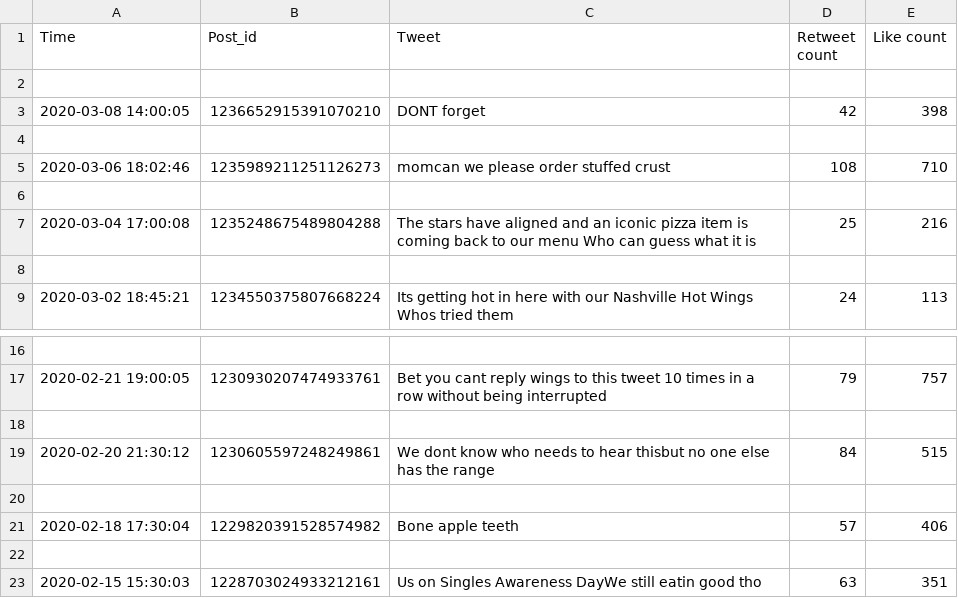
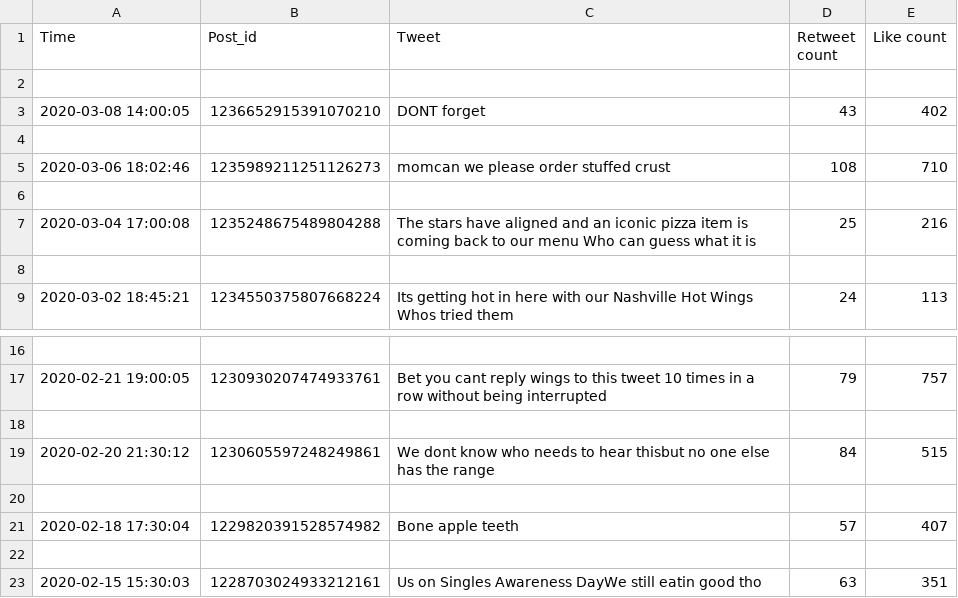
Before and after one commit to AnneHS/SocialWeb, a CSV file: data/week1/testOfficial.csv, drawn as a sheet; only a part is shown, gaps mark what is left out.

```diff
--- a/data/week1/testOfficial.csv
+++ b/data/week1/testOfficial.csv
@@ -2,3 +2,3 @@ Time,Post_id,Tweet,Retweet count,Like count
 
-2020-03-08 14:00:05,1236652915391070210,DONT forget,42,398
+2020-03-08 14:00:05,1236652915391070210,DONT forget,43,402
 
@@ -20,3 +20,3 @@ Time,Post_id,Tweet,Retweet count,Like count
 
-2020-02-18 17:30:04,1229820391528574982,Bone apple teeth,57,406
+2020-02-18 17:30:04,1229820391528574982,Bone apple teeth,57,407
 
```
Also changed, not shown: 8 other files.
